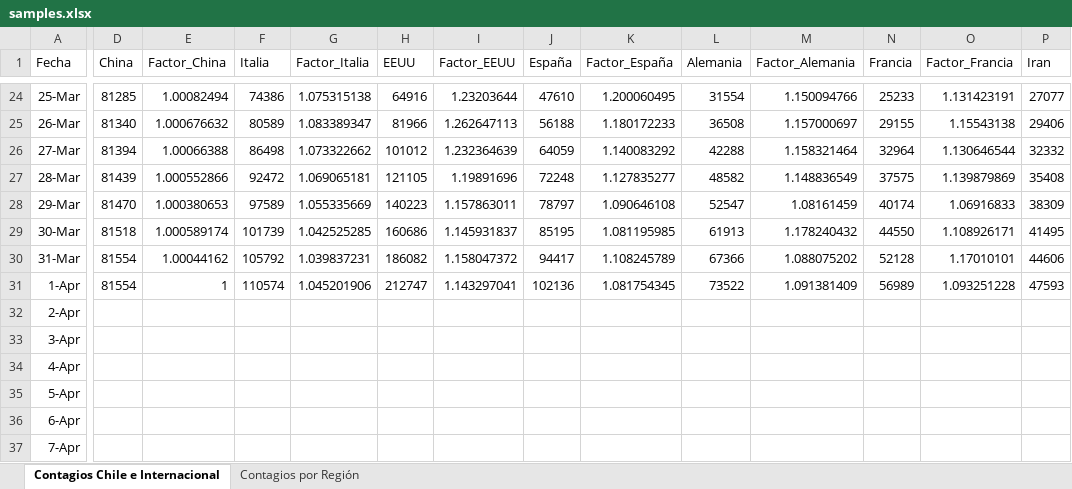
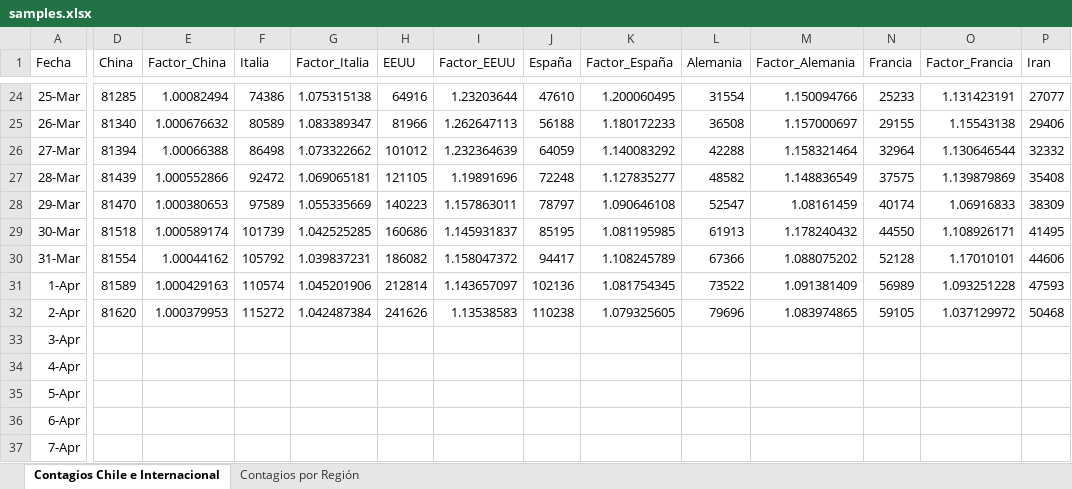
Before and after one commit to showiz/coronagraph, an Excel workbook: samples.xlsx, sheet Contagios Chile e Internacional, drawn as a sheet; only a part is shown, gaps mark what is left out; values as stored, in another font and other column widths than the file's, no borders; conditional formats and table styles not drawn; the diff covers the shown part only; the diff names each change by its address in the sheet, - before the commit and + after, or states it on an @@ line.

```diff
--- a/samples.xlsx (sheet Contagios Chile e Internacional)
+++ b/samples.xlsx (sheet Contagios Chile e Internacional)
-D31 (China): 81554
+D31 (China): 81589
-E31 (Factor_China): 1
+E31 (Factor_China): 1.000429163
-H31 (EEUU): 212747
+H31 (EEUU): 212814
-I31 (Factor_EEUU): 1.143297041
+I31 (Factor_EEUU): 1.143657097
-D32 (China): (empty)
+D32 (China): 81620
-E32 (Factor_China): (empty)
+E32 (Factor_China): 1.000379953
-F32 (Italia): (empty)
+F32 (Italia): 115272
-G32 (Factor_Italia): (empty)
+G32 (Factor_Italia): 1.042487384
-H32 (EEUU): (empty)
+H32 (EEUU): 241626
-I32 (Factor_EEUU): (empty)
+I32 (Factor_EEUU): 1.13538583
-J32 (España): (empty)
+J32 (España): 110238
-K32 (Factor_España): (empty)
+K32 (Factor_España): 1.079325605
-L32 (Alemania): (empty)
+L32 (Alemania): 79696
-M32 (Factor_Alemania): (empty)
+M32 (Factor_Alemania): 1.083974865
-N32 (Francia): (empty)
+N32 (Francia): 59105
-O32 (Factor_Francia): (empty)
+O32 (Factor_Francia): 1.037129972
-P32 (Iran): (empty)
+P32 (Iran): 50468
```
Also changed, not shown: 21 edited cells elsewhere in this sheet, sheet Contagios por Región, 1 other file.
